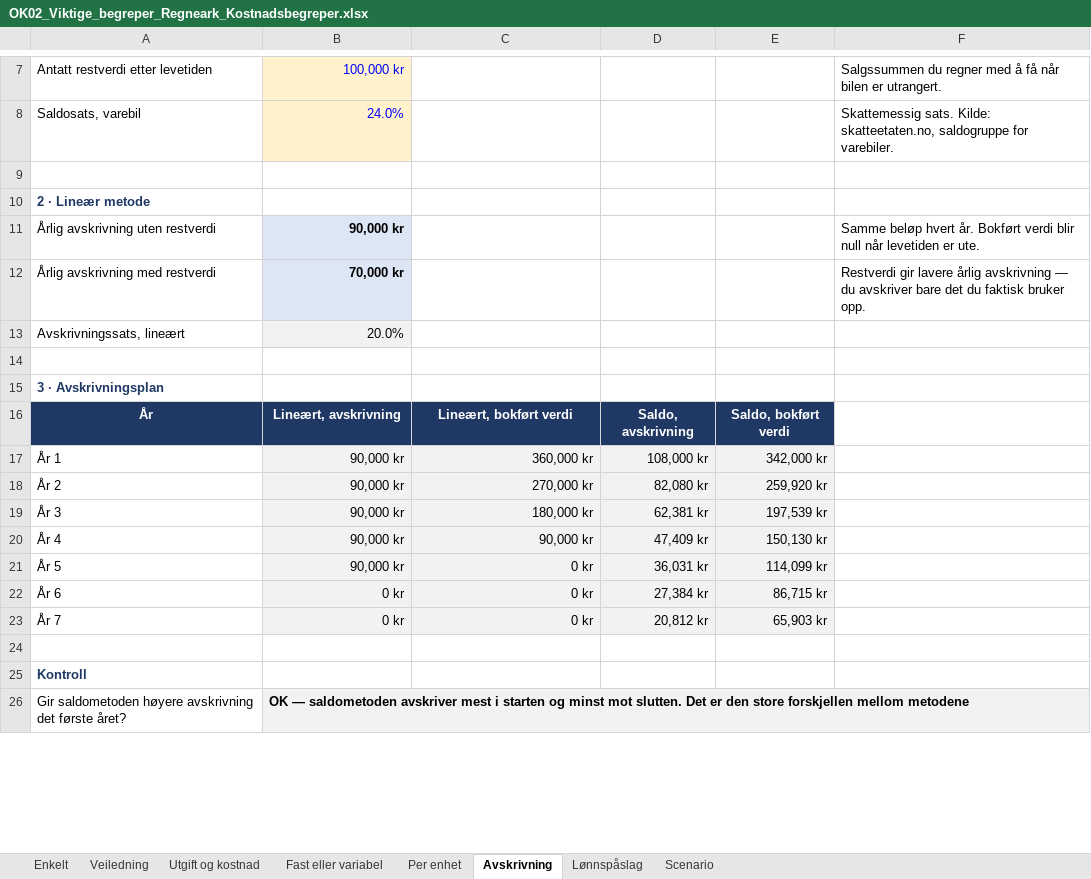
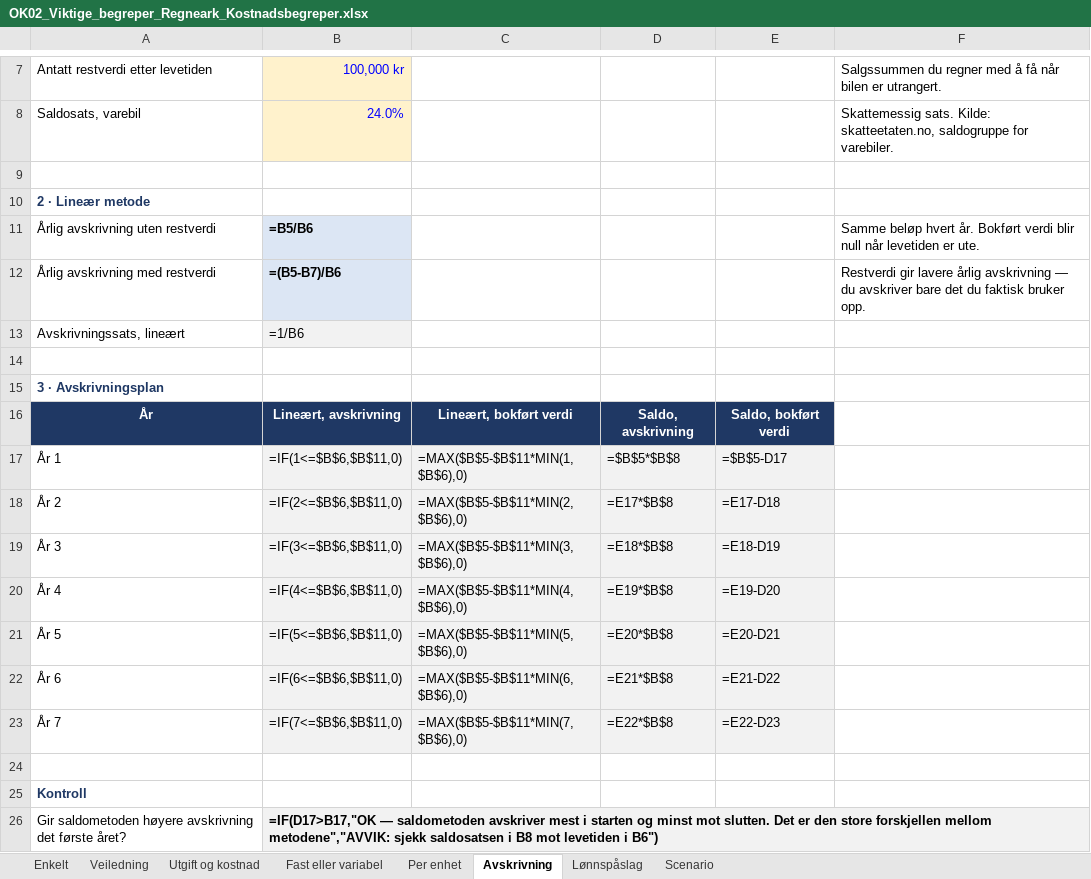
Before and after one commit to Truthseeker1968/lom-app, an Excel workbook: pensum/ok02/OK02_Viktige_begreper_Regneark_Kostnadsbegreper.xlsx, sheet Avskrivning, drawn as a sheet; only a part is shown, gaps mark what is left out; values as stored, in another font and other column widths than the file's, no borders; formulas without a stored value are shown as written; conditional formats not drawn; the diff covers the shown part only; the diff names each change by its address in the sheet, - before the commit and + after, or states it on an @@ line.

```diff
--- a/pensum/ok02/OK02_Viktige_begreper_Regneark_Kostnadsbegreper.xlsx (sheet Avskrivning)
+++ b/pensum/ok02/OK02_Viktige_begreper_Regneark_Kostnadsbegreper.xlsx (sheet Avskrivning)
-B11: 90,000 kr
+B11: =B5/B6
-B12: 70,000 kr
+B12: =(B5-B7)/B6
-B13: 20.0%
+B13: =1/B6
-B17: 90,000 kr
+B17: =IF(1<=$B$6,$B$11,0)
-C17: 360,000 kr
+C17: =MAX($B$5-$B$11*MIN(1,$B$6),0)
-D17: 108,000 kr
+D17: =$B$5*$B$8
-E17: 342,000 kr
+E17: =$B$5-D17
-B18: 90,000 kr
+B18: =IF(2<=$B$6,$B$11,0)
-C18: 270,000 kr
+C18: =MAX($B$5-$B$11*MIN(2,$B$6),0)
-D18: 82,080 kr
+D18: =E17*$B$8
-E18: 259,920 kr
+E18: =E17-D18
-B19: 90,000 kr
+B19: =IF(3<=$B$6,$B$11,0)
-C19: 180,000 kr
+C19: =MAX($B$5-$B$11*MIN(3,$B$6),0)
-D19: 62,381 kr
+D19: =E18*$B$8
-E19: 197,539 kr
+E19: =E18-D19
-B20: 90,000 kr
+B20: =IF(4<=$B$6,$B$11,0)
-C20: 90,000 kr
+C20: =MAX($B$5-$B$11*MIN(4,$B$6),0)
-D20: 47,409 kr
+D20: =E19*$B$8
-E20: 150,130 kr
+E20: =E19-D20
-B21: 90,000 kr
+B21: =IF(5<=$B$6,$B$11,0)
-C21: 0 kr
+C21: =MAX($B$5-$B$11*MIN(5,$B$6),0)
-D21: 36,031 kr
+D21: =E20*$B$8
-E21: 114,099 kr
+E21: =E20-D21
-B22: 0 kr
+B22: =IF(6<=$B$6,$B$11,0)
-C22: 0 kr
+C22: =MAX($B$5-$B$11*MIN(6,$B$6),0)
-D22: 27,384 kr
+D22: =E21*$B$8
-E22: 86,715 kr
+E22: =E21-D22
-B23: 0 kr
+B23: =IF(7<=$B$6,$B$11,0)
-C23: 0 kr
+C23: =MAX($B$5-$B$11*MIN(7,$B$6),0)
-D23: 20,812 kr
+D23: =E22*$B$8
-E23: 65,903 kr
+E23: =E22-D23
-B26: OK — saldometoden avskriver mest i starten og minst mot slutten. Det er den store forskjellen mellom metodene
+B26: =IF(D17>B17,"OK — saldometoden avskriver mest i starten og minst mot slutten. Det er den store forskjellen mellom metodene","AVVIK: sjekk saldosatsen i B8 mot levetiden i B6")
```
Also changed, not shown: 2 edited cells elsewhere in this sheet, sheet Scenario, sheet Per enhet, sheet Lønnspåslag, sheet Utgift og kostnad, sheet Fast eller variabel, sheet Enkelt, 1 more sheet, pensum/ok02/OK02_Viktige_begreper_Oppgaver_v10.xlsx, 12 other files.
